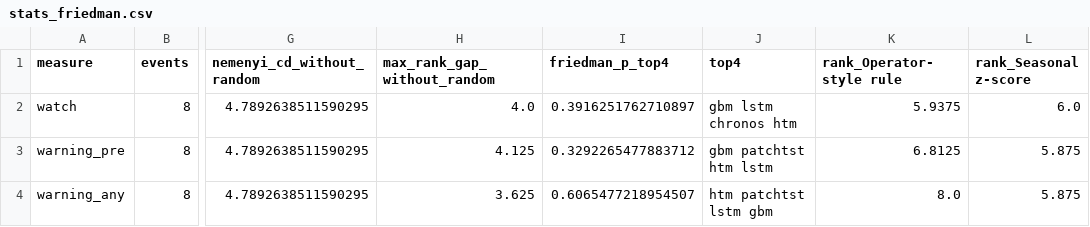
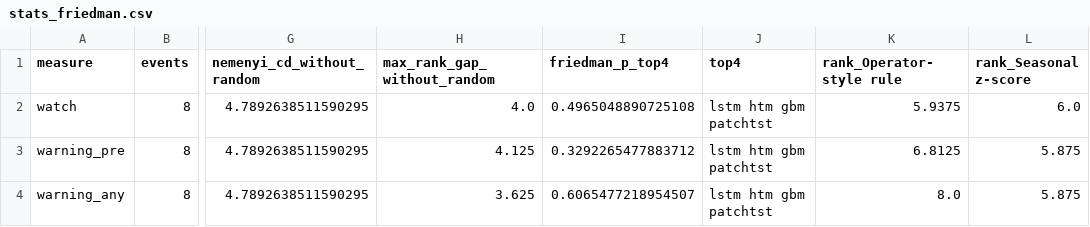
Before and after one commit to gotham29/gridshedwatch, a CSV file: results/v3.0/stats_friedman.csv, drawn as a sheet; only a part is shown, gaps mark what is left out; the diff names each change by its address in the sheet, - before the commit and + after, or states it on an @@ line.

```diff
--- a/results/v3.0/stats_friedman.csv
+++ b/results/v3.0/stats_friedman.csv
-I2 (friedman_p_top4): 0.3916251762710897
+I2 (friedman_p_top4): 0.4965048890725108
-J2 (top4): gbm lstm chronos htm
+J2 (top4): lstm htm gbm patchtst
-J3 (top4): gbm patchtst htm lstm
+J3 (top4): lstm htm gbm patchtst
-J4 (top4): htm patchtst lstm gbm
+J4 (top4): lstm htm gbm patchtst
```
Also changed, not shown: results/v3.0/lead_vs_notice.csv, 1 other file.
